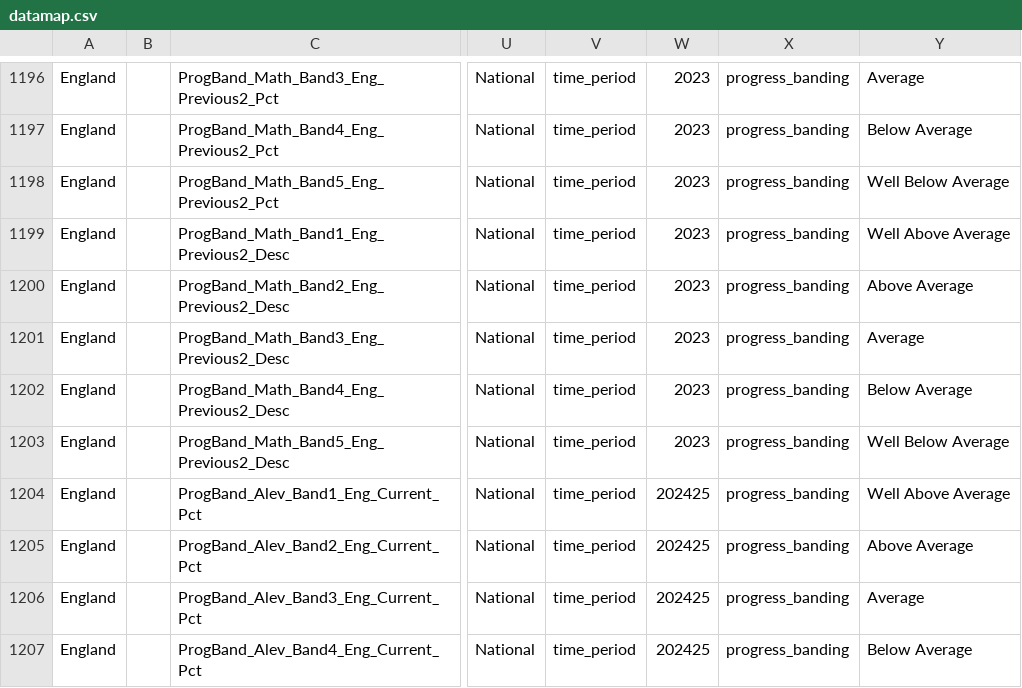
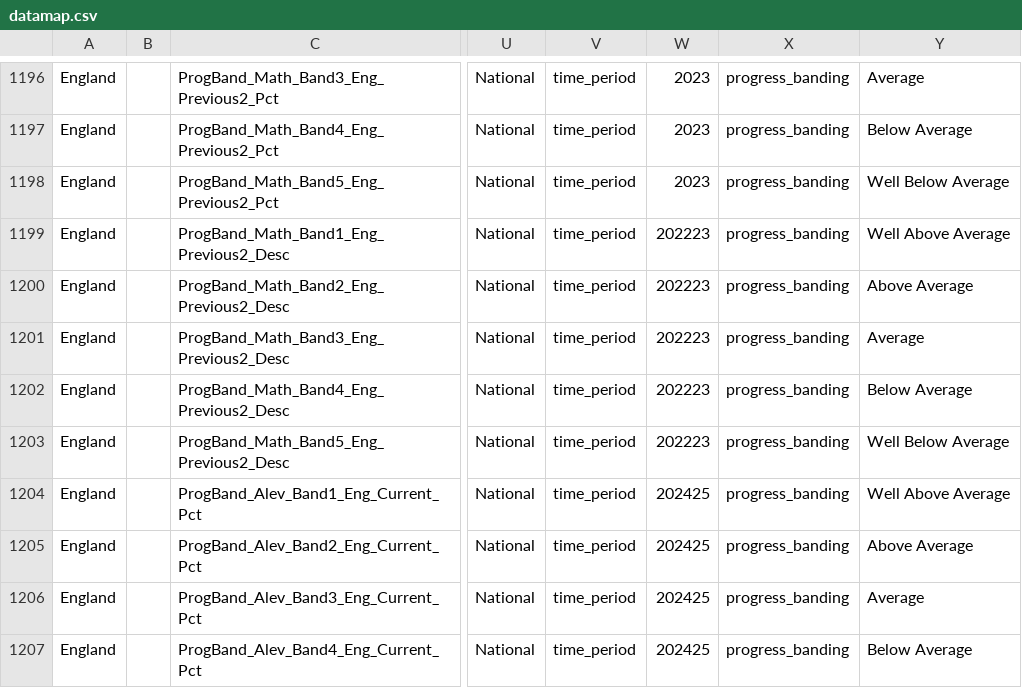
Before and after one commit to DFE-Digital/sap-public, a CSV file: SAPData/DataMap/datamap.csv, drawn as a sheet; only a part is shown, gaps mark what is left out; the diff covers the shown part only; the diff names each change by its address in the sheet, - before the commit and + after, or states it on an @@ line.

```diff
--- a/SAPData/DataMap/datamap.csv
+++ b/SAPData/DataMap/datamap.csv
-W1199:W1203: 2023
+W1199:W1203: 202223
```
Also changed, not shown: 20 edited cells elsewhere in this file.
